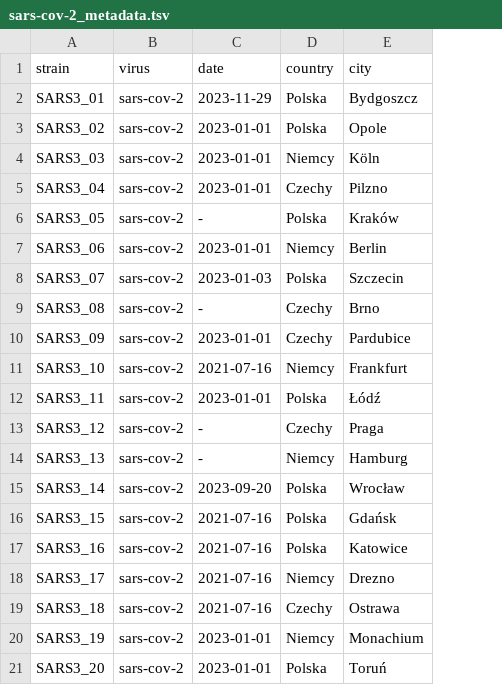
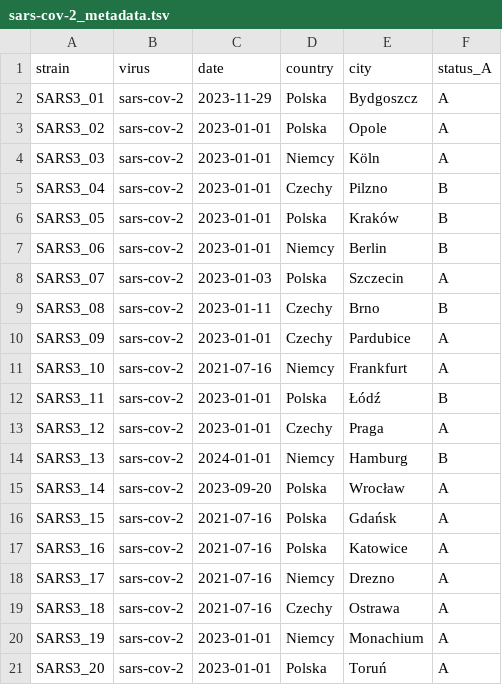
Before and after one commit to mkadlof/plepiseq-phylogenetic-pipeline, a TSV file: data/example_data/sars-cov-2/sars-cov-2_metadata.tsv, drawn as a sheet; the diff names each change by its address in the sheet, - before the commit and + after, or states it on an @@ line.

Commit message:
Testing microreact json, added dummy column to metadata for SARS-Cov-2 dataset

```diff
--- a/data/example_data/sars-cov-2/sars-cov-2_metadata.tsv
+++ b/data/example_data/sars-cov-2/sars-cov-2_metadata.tsv
+column F (status_A), rows 2-21: A | A | A | B | B | B | A | B | A | A | B | A | B | A | A | A | A | A | A | A
-C6 (date): -
+C6 (date): 2023-01-01
-C9 (date): -
+C9 (date): 2023-01-11
-C13 (date): -
+C13 (date): 2023-01-01
-C14 (date): -
+C14 (date): 2024-01-01
```
